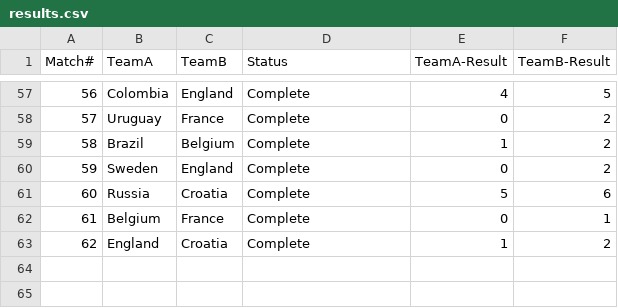
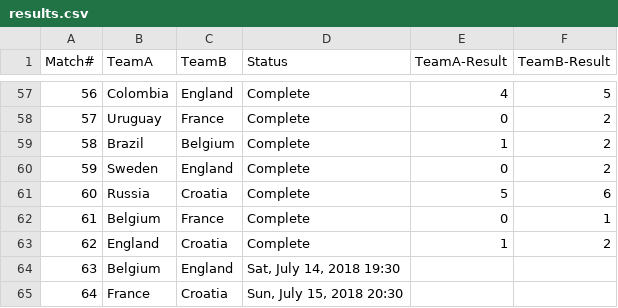
Before and after one commit to anoobbacker/leaderboard-html-css-js, a CSV file: _data/results.csv, drawn as a sheet; only a part is shown, gaps mark what is left out.

```diff
--- a/_data/results.csv
+++ b/_data/results.csv
@@ -63 +63,3 @@ Match#,TeamA,TeamB,Status,TeamA-Result,TeamB-Result
 62,England,Croatia,Complete,1,2
+63,Belgium,England,"Sat, July 14, 2018 19:30",,
+64,France,Croatia,"Sun, July 15, 2018 20:30",,
```
Also changed, not shown: _data/predict.csv.
